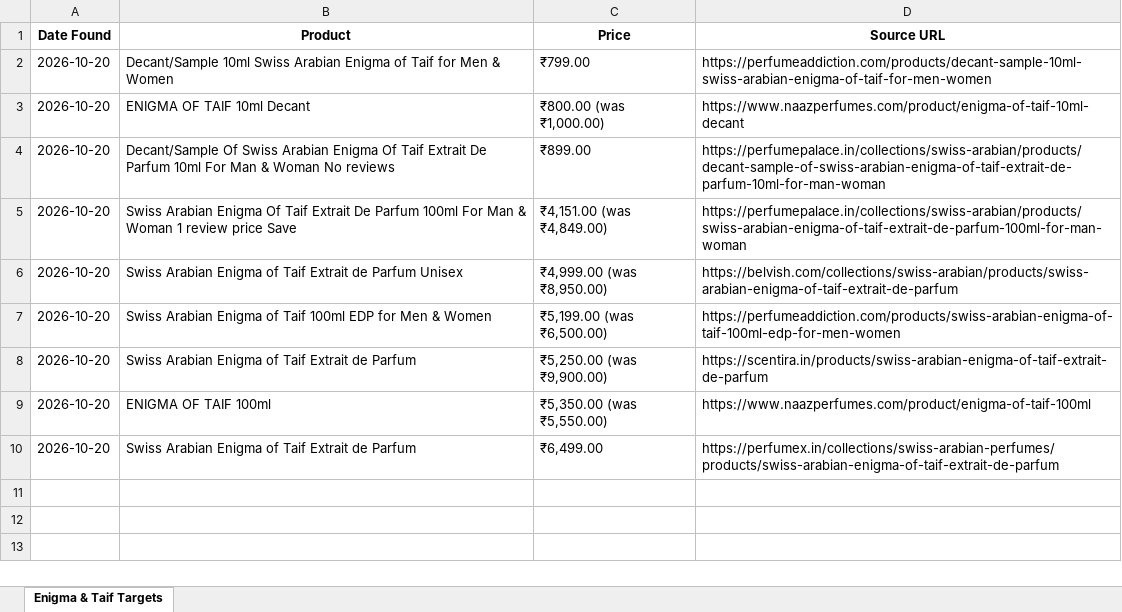
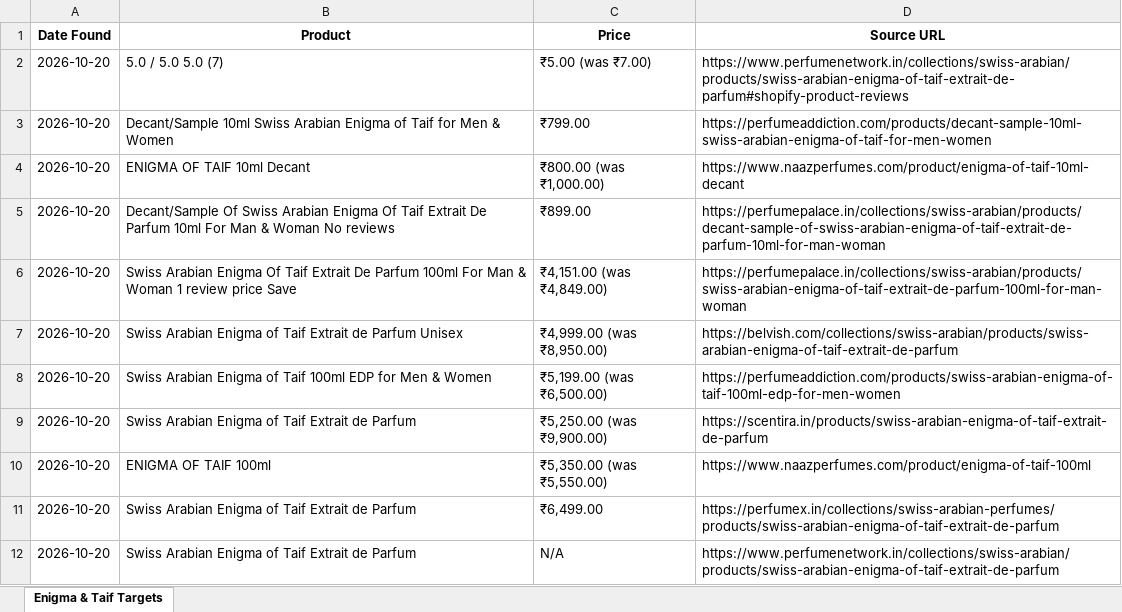
Before and after one commit to Ansar1503/DailyScraper, an Excel workbook: daily_offers.xlsx, sheet Enigma & Taif Targets, drawn as a sheet; values as stored, in another font and other column widths than the file's, no borders; the diff names each change by its address in the sheet, - before the commit and + after, or states it on an @@ line.

```diff
--- a/daily_offers.xlsx (sheet Enigma & Taif Targets)
+++ b/daily_offers.xlsx (sheet Enigma & Taif Targets)
+row 2: 2026-10-20 | 5.0 / 5.0 5.0 (7) | ₹5.00 (was ₹7.00) | https://www.perfumenetwork.in/collections/swiss-arabian/products/swiss-arabian-enigma-of-taif-extrait-de-parfum#shopify-product-reviews
+row 12: 2026-10-20 | Swiss Arabian Enigma of Taif Extrait de Parfum | N/A | https://www.perfumenetwork.in/collections/swiss-arabian/products/swiss-arabian-enigma-of-taif-extrait-de-parfum
```
